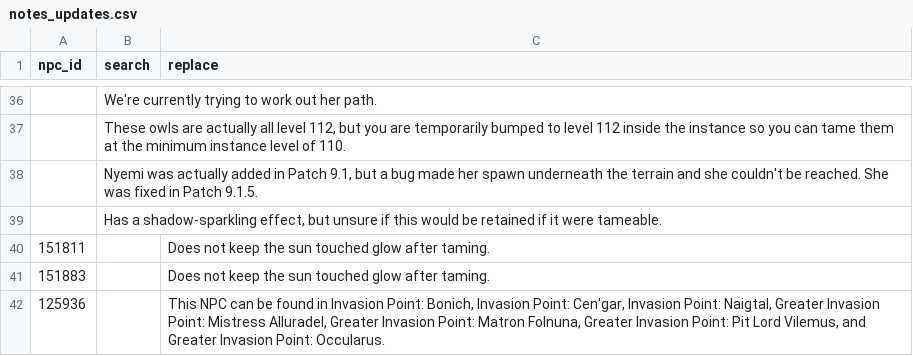
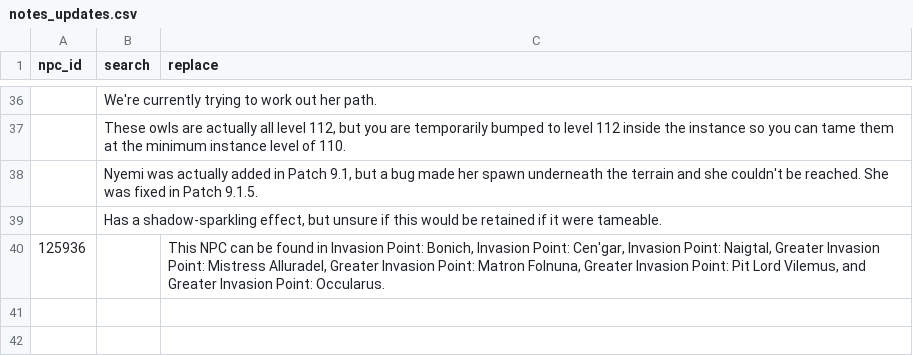
Before and after one commit to ginutty-code/psm-data, a CSV file: Manual/notes_updates.csv, drawn as a sheet; only a part is shown, gaps mark what is left out.

Commit message:
Updated pet data

```diff
--- a/Manual/notes_updates.csv
+++ b/Manual/notes_updates.csv
@@ -39,4 +39,2 @@ npc_id,search,replace
 ," Has a shadow-sparkling effect, but unsure if this would be retained if it were tameable.",
-151811,,Does not keep the sun touched glow after taming.
-151883,,Does not keep the sun touched glow after taming.
 125936,,"This NPC can be found in Invasion Point: Bonich, Invasion Point: Cen'gar, Invasion Point: Naigtal, Greater Invasion Point: Mistress Alluradel, Greater Invasion Point: Matron Folnuna, Greater Invasion Point: Pit Lord Vilemus, and Greater Invasion Point: Occularus."
```
Also changed, not shown: Processed/final_notes.csv, 3 other files.
